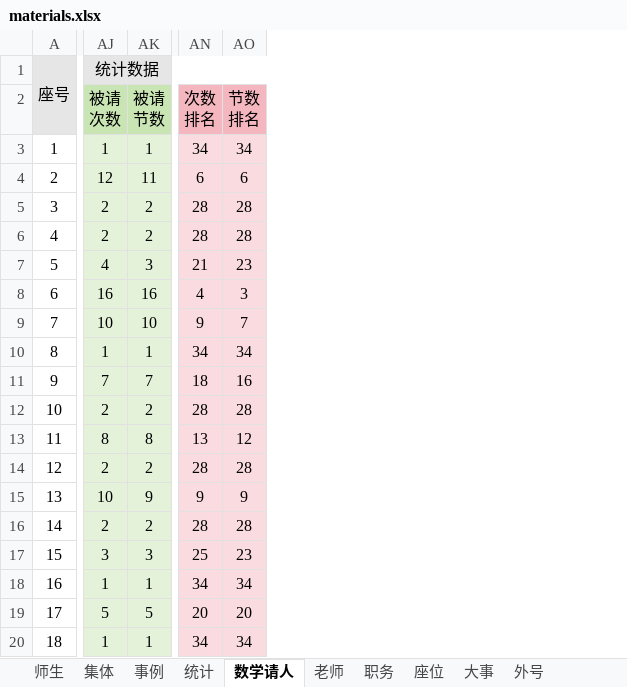
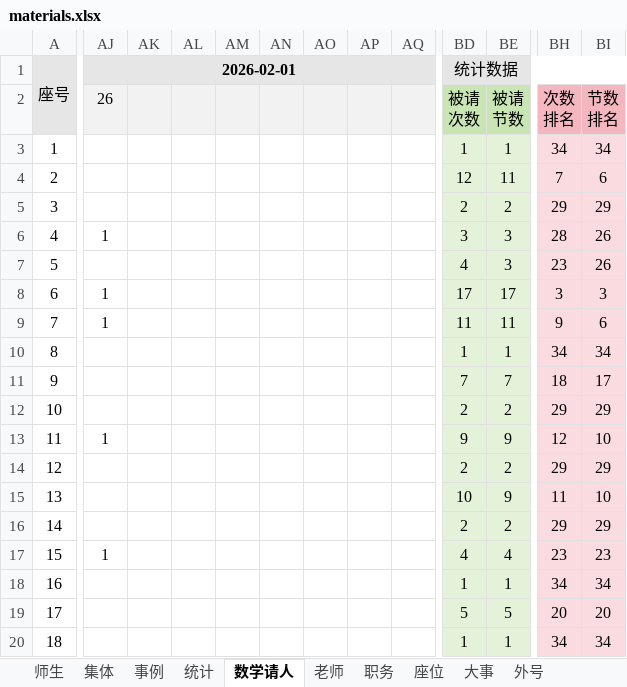
Before and after one commit to dsywy1698/dsywy1698.github.io, an Excel workbook: c/materials.xlsx, sheet 数学请人, drawn as a sheet; only a part is shown, gaps mark what is left out; values as stored, in another font and other column widths than the file's, no borders; conditional formats not drawn; removed rows and columns are numbered as before the commit, all else as after; ↵ is a line break in a cell; the diff covers the shown part only; the diff names each change by its address in the sheet, - before the commit and + after, or states it on an @@ line.

```diff
--- a/c/materials.xlsx (sheet 数学请人)
+++ b/c/materials.xlsx (sheet 数学请人)
+column AJ, rows 1-17: 2026-02-01 | 26 |  |  |  | 1 |  | 1 | 1 |  |  |  | 1 |  |  |  | 1
+column AK, empty
+column AL, empty
+column AM, empty
+column AN, empty
+column AO, empty
+column AP, empty
+column AQ, empty
-column AN, rows 2-20: 次数 ↵ 排名 | 34 | 6 | 28 | 28 | 21 | 4 | 9 | 34 | 18 | 28 | 13 | 28 | 9 | 28 | 25 | 34 | 20 | 34
+column BI, rows 2-20: 节数 ↵ 排名 | 34 | 6 | 29 | 26 | 26 | 3 | 6 | 34 | 17 | 29 | 10 | 29 | 10 | 29 | 23 | 34 | 20 | 34
-BH2: 节数 ↵ 排名
+BH2: 次数 ↵ 排名
-BH4: 6
+BH4: 7
-BH5: 28
+BH5: 29
-BD6: 2
+BD6: 3
-BE6: 2
+BE6: 3
-BD8: 16
+BD8: 17
-BE8: 16
+BE8: 17
-BD9: 10
+BD9: 11
-BE9: 10
+BE9: 11
-BH9: 7
+BH9: 9
-BH11: 16
+BH11: 18
-BH12: 28
+BH12: 29
-BD13: 8
+BD13: 9
-BE13: 8
+BE13: 9
-BH14: 28
+BH14: 29
-BH15: 9
+BH15: 11
-BH16: 28
+BH16: 29
-BD17: 3
+BD17: 4
-BE17: 3
+BE17: 4
```
Also changed, not shown: 12 added columns, 62 edited cells and cell formats elsewhere in this sheet, formulas that keep their value, 3 other files.
